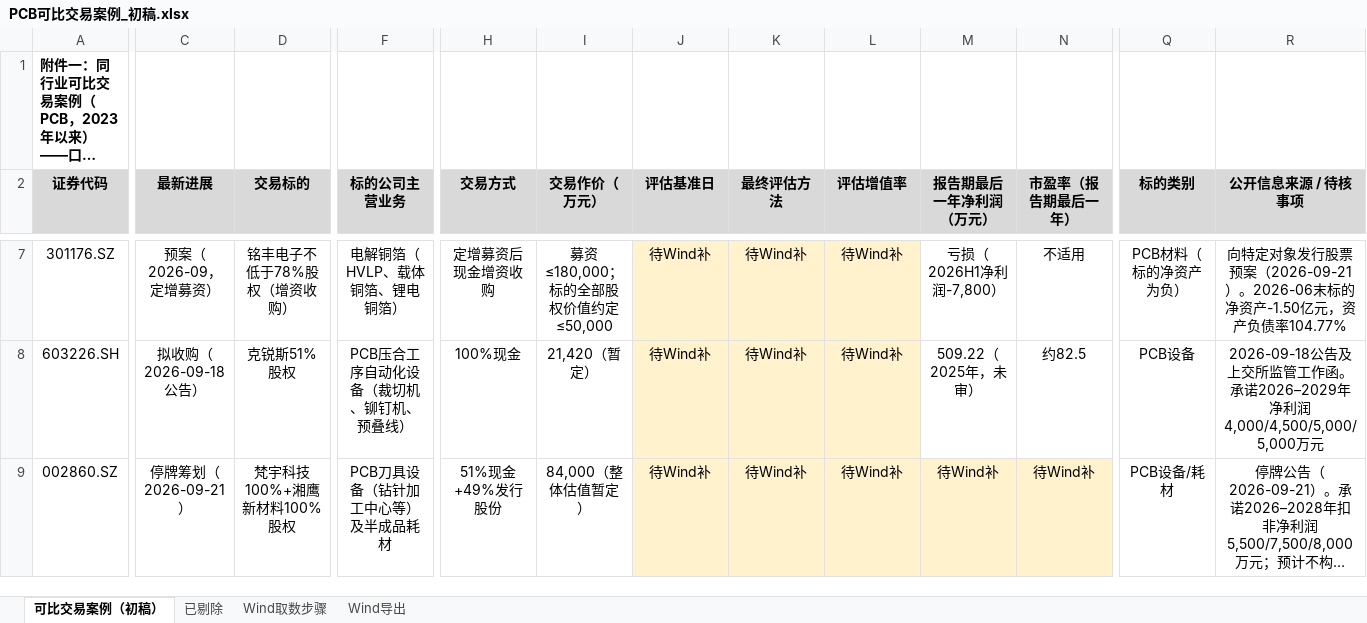
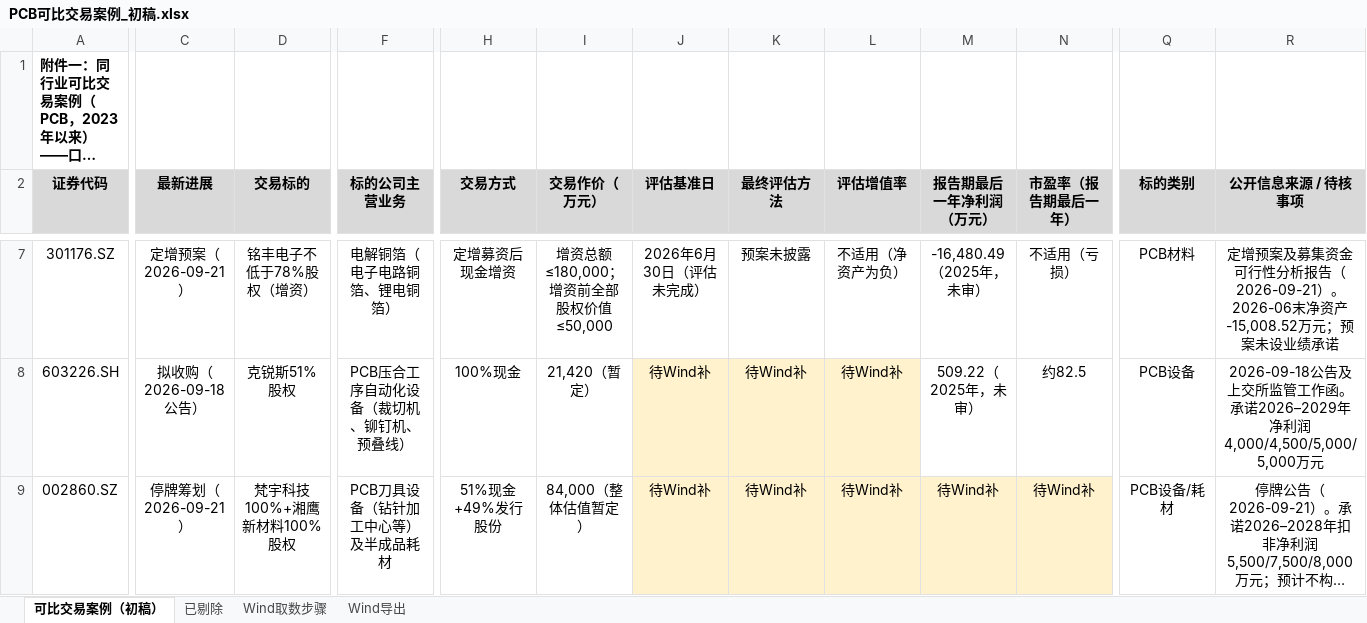
Before and after one commit to xid013-ux/JXD, an Excel workbook: output/PCB并购案例/PCB可比交易案例_初稿.xlsx, sheet 可比交易案例（初稿）, drawn as a sheet; only a part is shown, gaps mark what is left out; long unchanged cells end in …; values as stored, in another font and other column widths than the file's, no borders; the diff covers the shown part only; the diff names each change by its address in the sheet, - before the commit and + after, or states it on an @@ line.

```diff
--- a/output/PCB并购案例/PCB可比交易案例_初稿.xlsx (sheet 可比交易案例（初稿）)
+++ b/output/PCB并购案例/PCB可比交易案例_初稿.xlsx (sheet 可比交易案例（初稿）)
-C7 (最新进展): 预案（2026-09，定增募资）
+C7 (最新进展): 定增预案（2026-09-21）
-D7 (交易标的): 铭丰电子不低于78%股权（增资收购）
+D7 (交易标的): 铭丰电子不低于78%股权（增资）
-F7 (标的公司主营业务): 电解铜箔（HVLP、载体铜箔、锂电铜箔）
+F7 (标的公司主营业务): 电解铜箔（电子电路铜箔、锂电铜箔）
-H7 (交易方式): 定增募资后现金增资收购
+H7 (交易方式): 定增募资后现金增资
-I7 (交易作价（万元）): 募资≤180,000；标的全部股权价值约定≤50,000
+I7 (交易作价（万元）): 增资总额≤180,000；增资前全部股权价值≤50,000
-J7 (评估基准日): 待Wind补
+J7 (评估基准日): 2026年6月30日（评估未完成）
-J7:L7 fill: #FFF2CC
+J7:L7 fill: none
-K7 (最终评估方法): 待Wind补
+K7 (最终评估方法): 预案未披露
-L7 (评估增值率): 待Wind补
+L7 (评估增值率): 不适用（净资产为负）
-M7 (报告期最后一年净利润（万元）): 亏损（2026H1净利润-7,800）
+M7 (报告期最后一年净利润（万元）): -16,480.49（2025年，未审）
-N7 (市盈率（报告期最后一年）): 不适用
+N7 (市盈率（报告期最后一年）): 不适用（亏损）
-Q7 (标的类别): PCB材料（标的净资产为负）
+Q7 (标的类别): PCB材料
-R7 (公开信息来源 / 待核事项): 向特定对象发行股票预案（2026-09-21）。2026-06末标的净资产-1.50亿元，资产负债率104.77%
+R7 (公开信息来源 / 待核事项): 定增预案及募集资金可行性分析报告（2026-09-21）。2026-06末净资产-15,008.52万元；预案未设业绩承诺
```
Also changed, not shown: 27 edited cells and cell formats elsewhere in this sheet, 1 other file.
